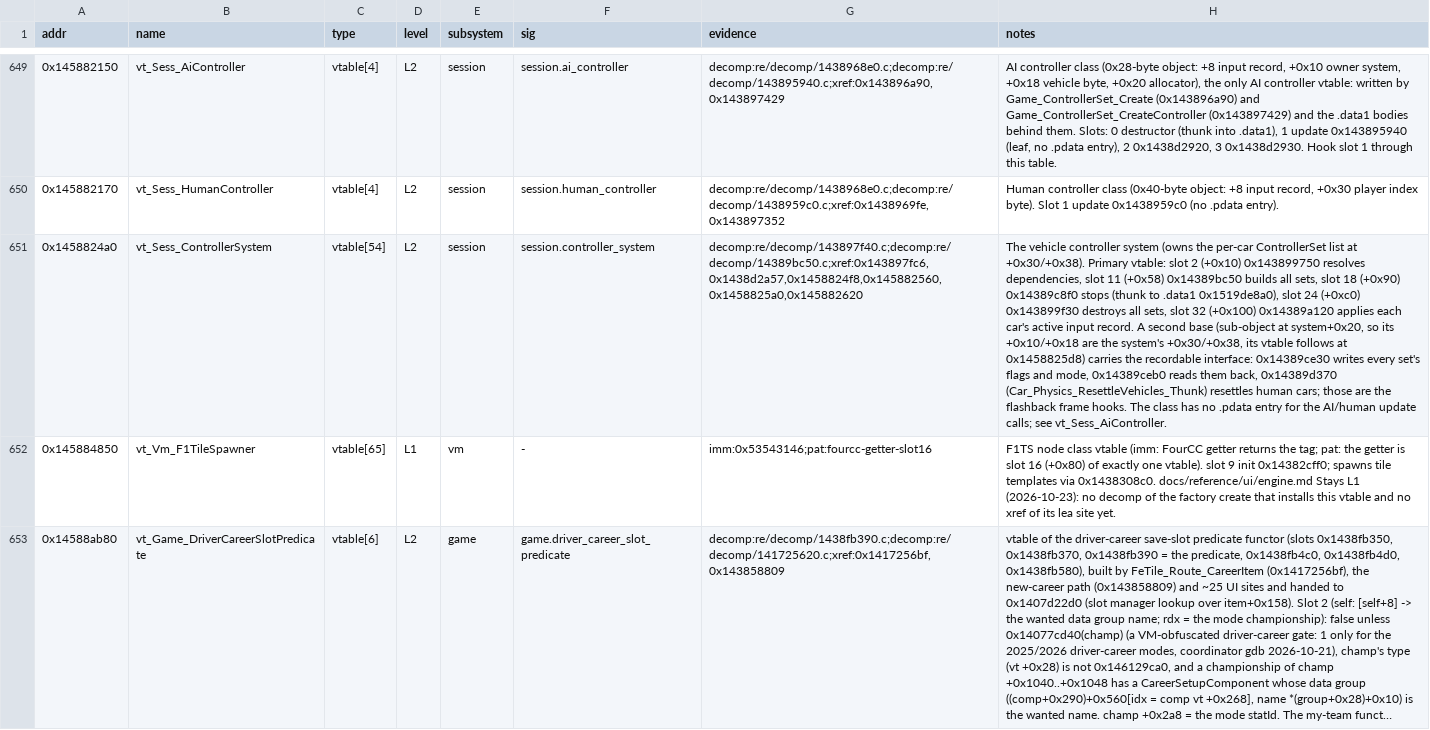
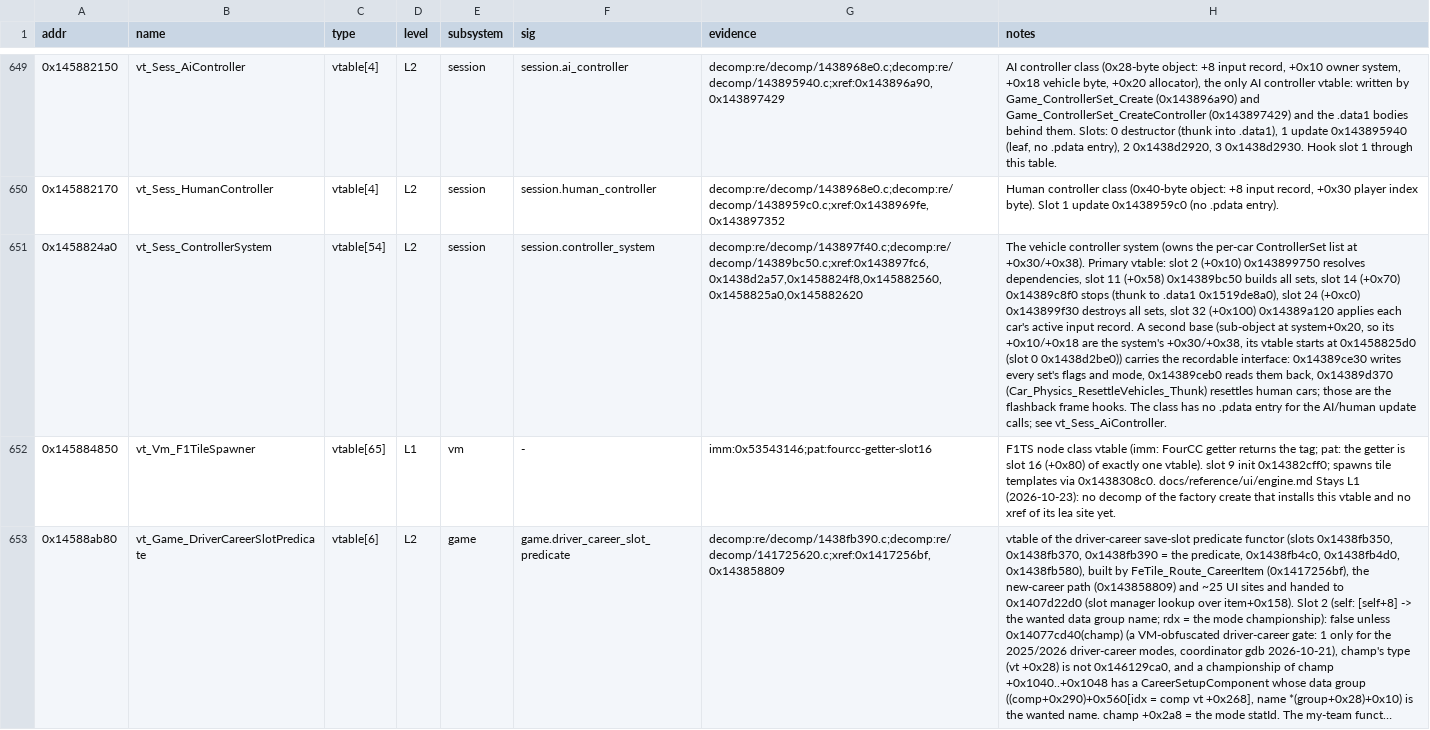
Before and after one commit to Swofty-Developments/SwoftyLauncher, a TSV file: re/db/globals.tsv, drawn as a sheet; only a part is shown, gaps mark what is left out; long unchanged cells end in …; the diff names each change by its address in the sheet, - before the commit and + after, or states it on an @@ line.

Commit message:
docs(re): verify osd bus subscribe, vtables and live signatures

```diff
--- a/re/db/globals.tsv
+++ b/re/db/globals.tsv
-H651 (notes): …sets, slot 18 (+0x90) 0x14389c8f0 stops (thunk to .data1 0x1519de8a0), slot 24 (+0xc0) 0x143899f30 destroys all sets, slot 32 (+0x100) 0x14389a120 applies each car's active input record. A second base (sub-object at system+0x20, so its +0x10/+0x18 are the system's +0x30/+0x38, its vtable follows at 0x1458825d8) carries the…
+H651 (notes): …sets, slot 14 (+0x70) 0x14389c8f0 stops (thunk to .data1 0x1519de8a0), slot 24 (+0xc0) 0x143899f30 destroys all sets, slot 32 (+0x100) 0x14389a120 applies each car's active input record. A second base (sub-object at system+0x20, so its +0x10/+0x18 are the system's +0x30/+0x38, its vtable starts at 0x1458825d0 (slot 0 0x1438d2be0)) carries the…
```
Also changed, not shown: 6 other files.
